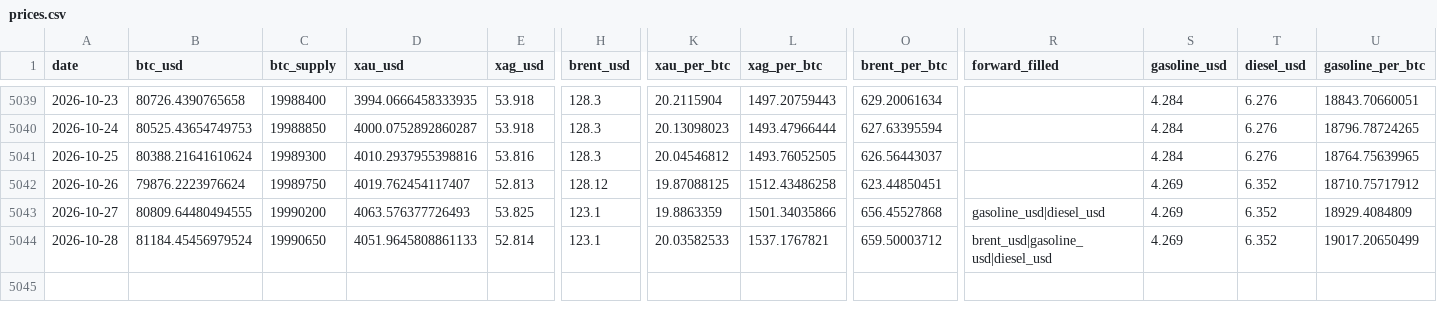
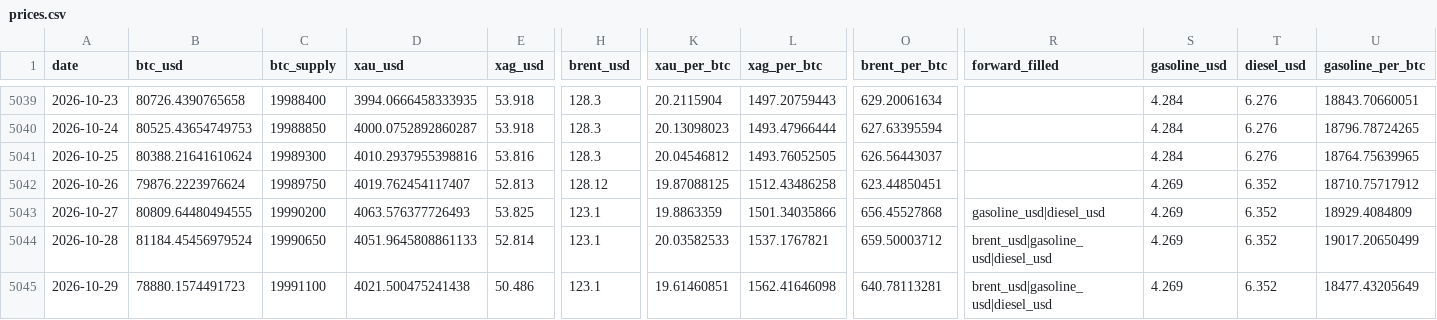
Before and after one commit to hmgovt/bitcoinweighin, a CSV file: static/data/prices.csv, drawn as a sheet; only a part is shown, gaps mark what is left out; rows hold the shown columns only; the diff names each change by its address in the sheet, - before the commit and + after, or states it on an @@ line.

```diff
--- a/static/data/prices.csv
+++ b/static/data/prices.csv
+row 5045: 2026-10-29 | 78880.1574491723 | 19991100 | 4021.500475241438 | 50.486 | 123.1 | 19.61460851 | 1562.41646098 | 640.78113281 | brent_usd|gasoline_usd|diesel_usd | 4.269 | 6.352 | 18477.43205649
```
Also changed, not shown: 16 other files.
